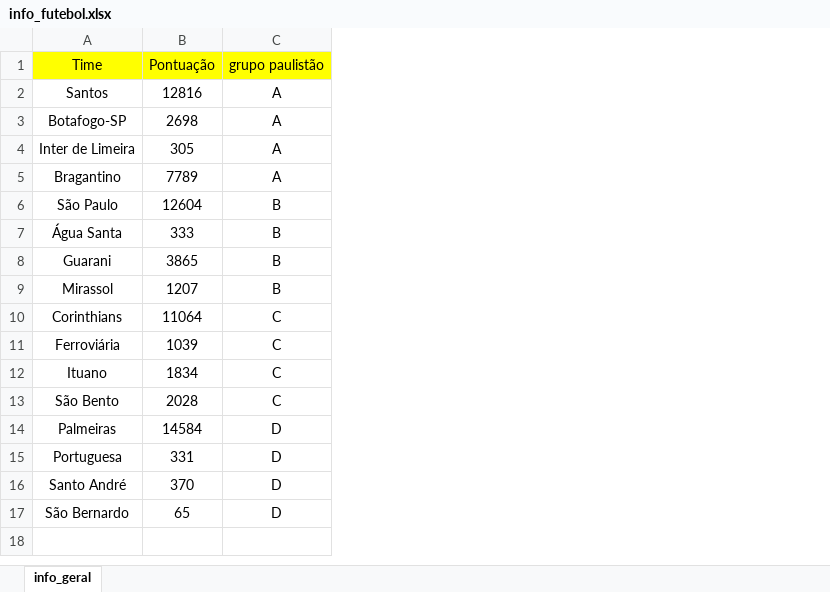
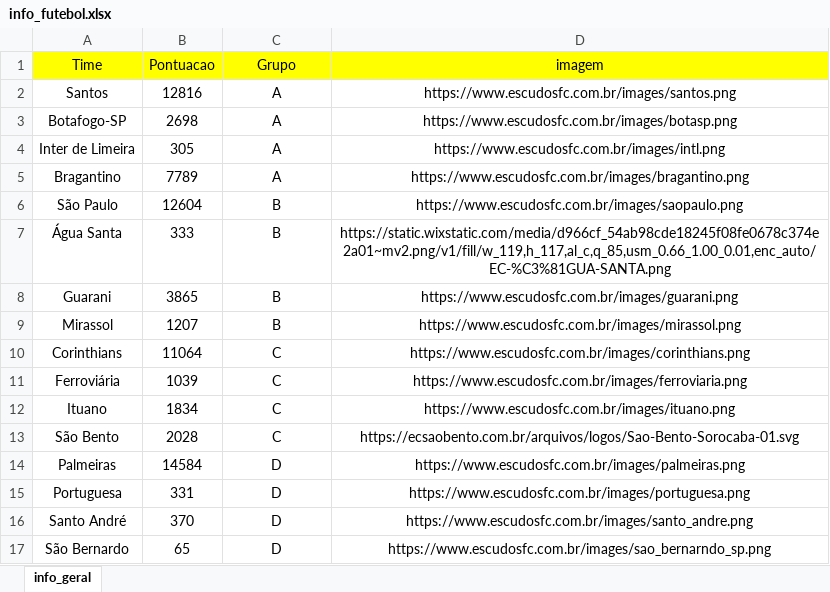
Before and after one commit to ramoonmedeiro/bet-poisson, an Excel workbook: datasets/info_futebol.xlsx, sheet info_geral, drawn as a sheet; values as stored, in another font and other column widths than the file's, no borders; the diff names each change by its address in the sheet, - before the commit and + after, or states it on an @@ line.

Commit message:
Inserindo link para bandeira

```diff
--- a/datasets/info_futebol.xlsx (sheet info_geral)
+++ b/datasets/info_futebol.xlsx (sheet info_geral)
+column D (imagem), rows 2-17: https://www.escudosfc.com.br/images/santos.png | https://www.escudosfc.com.br/images/botasp.png | https://www.escudosfc.com.br/images/intl.png | https://www.escudosfc.com.br/images/bragantino.png | https://www.escudosfc.com.br/images/saopaulo.png | https://static.wixstatic.com/media/d966cf_54ab98cde18245f08fe0678c374e2a01~mv2.png/v1/fill/w_119,h_117,al_c,q_85,usm_0.66_1.00_0.01,enc_auto/EC-%C3%81GUA-SANTA.png | https://www.escudosfc.com.br/images/guarani.png | https://www.escudosfc.com.br/images/mirassol.png | https://www.escudosfc.com.br/images/corinthians.png | https://www.escudosfc.com.br/images/ferroviaria.png | https://www.escudosfc.com.br/images/ituano.png | https://ecsaobento.com.br/arquivos/logos/Sao-Bento-Sorocaba-01.svg | https://www.escudosfc.com.br/images/palmeiras.png | https://www.escudosfc.com.br/images/portuguesa.png | https://www.escudosfc.com.br/images/santo_andre.png | https://www.escudosfc.com.br/images/sao_bernarndo_sp.png
-B1: Pontuação
+B1: Pontuacao
-C1: grupo paulistão
+C1: Grupo
```
